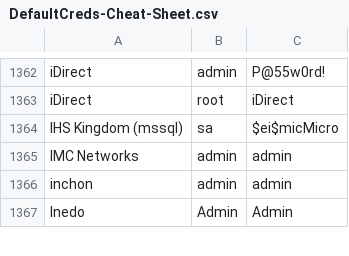
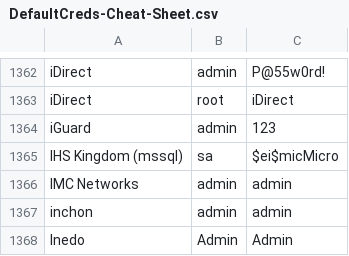
Before and after one commit to ptc-bink/DefaultCreds-cheat-sheet, a CSV file: DefaultCreds-Cheat-Sheet.csv, drawn as a sheet; only a part is shown, gaps mark what is left out.

Commit message:
Added iGuard

```diff
--- a/DefaultCreds-Cheat-Sheet.csv
+++ b/DefaultCreds-Cheat-Sheet.csv
@@ -1363,2 +1363,3 @@ iDirect,admin,P@55w0rd!
 iDirect,root,iDirect
+iGuard,admin,123
 IHS Kingdom (mssql),sa,$ei$micMicro
```
